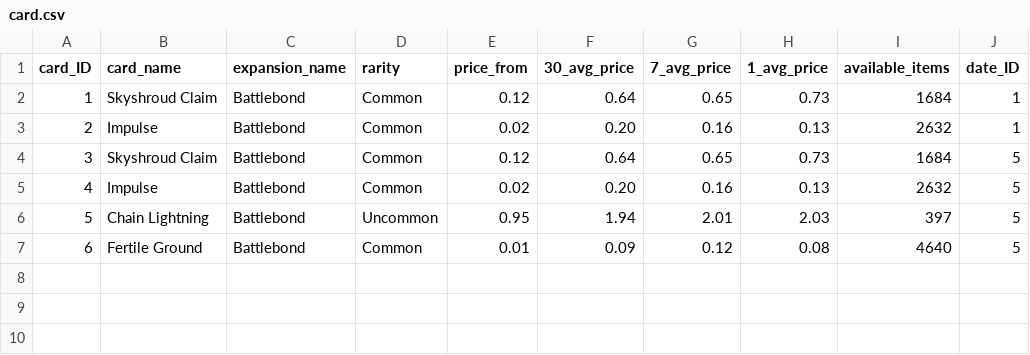
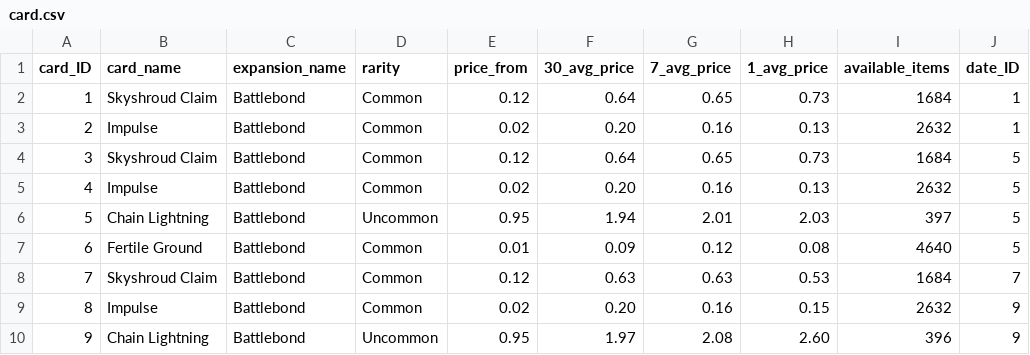
Before and after one commit to rol-x/the-gathering, a CSV file: card.csv, drawn as a sheet; the diff names each change by its address in the sheet, - before the commit and + after, or states it on an @@ line.

```diff
--- a/card.csv
+++ b/card.csv
+row 8: 7 | Skyshroud Claim | Battlebond | Common | 0.12 | 0.63 | 0.63 | 0.53 | 1684 | 7
+row 9: 8 | Impulse | Battlebond | Common | 0.02 | 0.20 | 0.16 | 0.15 | 2632 | 9
+row 10: 9 | Chain Lightning | Battlebond | Uncommon | 0.95 | 1.97 | 2.08 | 2.60 | 396 | 9
```
Also changed, not shown: seller.csv, 2 other files.
